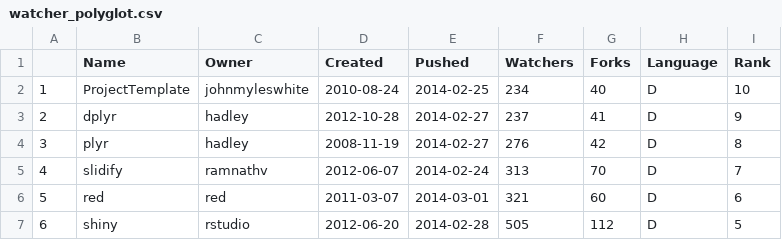
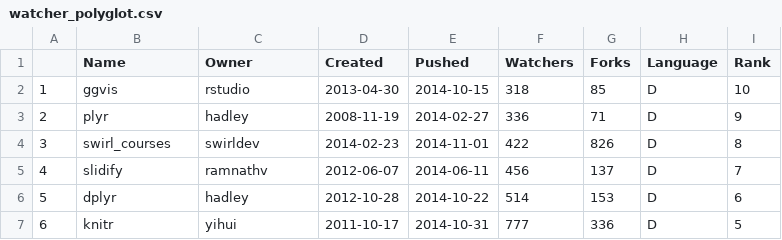
Before and after one commit to patricktoohey/GitHubR, a CSV file: Data/watcher_polyglot.csv, drawn as a sheet; only a part is shown; the diff covers the shown part only.

```diff
--- a/Data/watcher_polyglot.csv
+++ b/Data/watcher_polyglot.csv
@@ -1,7 +1,7 @@
 "","Name","Owner","Created","Pushed","Watchers","Forks","Language","Rank"
-"1","ProjectTemplate","johnmyleswhite","2010-08-24","2014-02-25",234,40,"D",10
-"2","dplyr","hadley","2012-10-28","2014-02-27",237,41,"D",9
-"3","plyr","hadley","2008-11-19","2014-02-27",276,42,"D",8
-"4","slidify","ramnathv","2012-06-07","2014-02-24",313,70,"D",7
-"5","red","red","2011-03-07","2014-03-01",321,60,"D",6
-"6","shiny","rstudio","2012-06-20","2014-02-28",505,112,"D",5
+"1","ggvis","rstudio","2013-04-30","2014-10-15",318,85,"D",10
+"2","plyr","hadley","2008-11-19","2014-02-27",336,71,"D",9
+"3","swirl_courses","swirldev","2014-02-23","2014-11-01",422,826,"D",8
+"4","slidify","ramnathv","2012-06-07","2014-06-11",456,137,"D",7
+"5","dplyr","hadley","2012-10-28","2014-10-22",514,153,"D",6
+"6","knitr","yihui","2011-10-17","2014-10-31",777,336,"D",5
```
Also changed, not shown: 125 edited cells elsewhere in this file, Data/forks_polyglot.csv, 4 other files.
